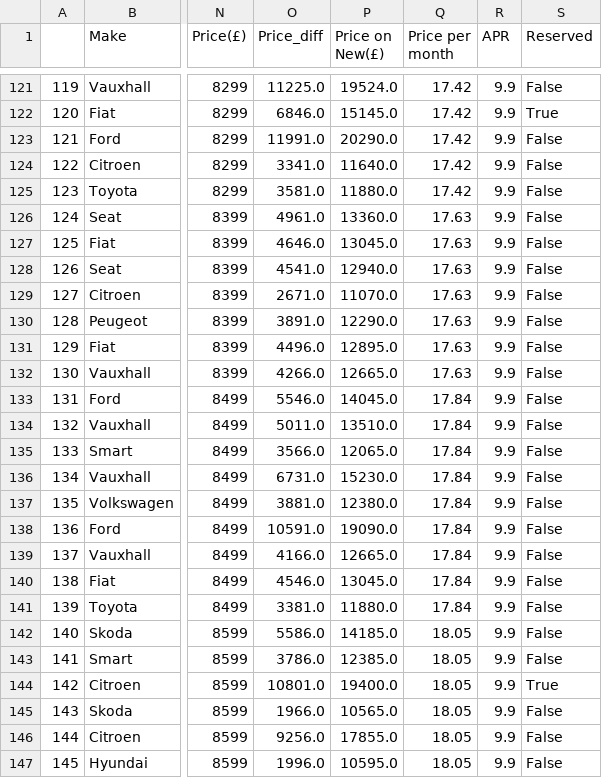
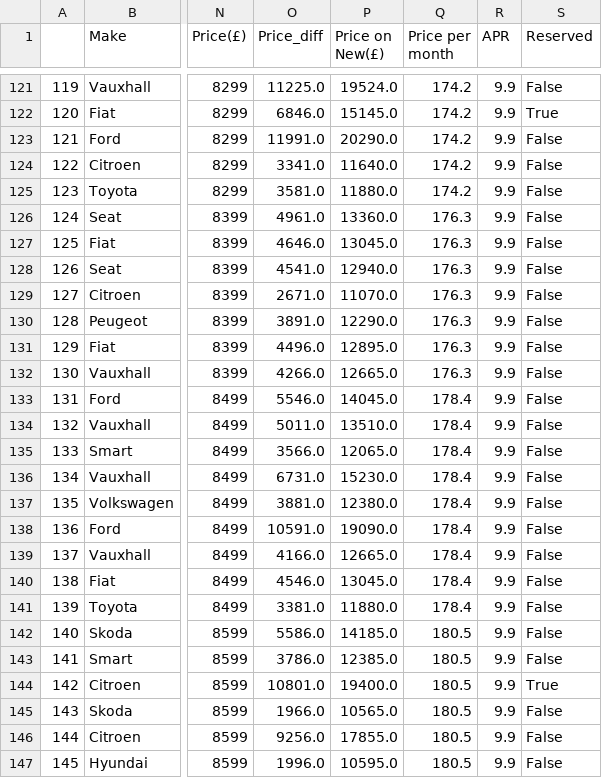
Before and after one commit to tsenior97/Cars_dataset, a CSV file: car_dataframe.csv, drawn as a sheet; only a part is shown, gaps mark what is left out; the diff covers the shown part only; the diff names each change by its address in the sheet, - before the commit and + after, or states it on an @@ line.

```diff
--- a/car_dataframe.csv
+++ b/car_dataframe.csv
-Q121:Q125 (Price per month): 17.42
+Q121:Q125 (Price per month): 174.2
-Q126:Q132 (Price per month): 17.63
+Q126:Q132 (Price per month): 176.3
-Q133:Q141 (Price per month): 17.84
+Q133:Q141 (Price per month): 178.4
-Q142:Q147 (Price per month): 18.05
+Q142:Q147 (Price per month): 180.5
```
Also changed, not shown: 158 edited cells elsewhere in this file.
